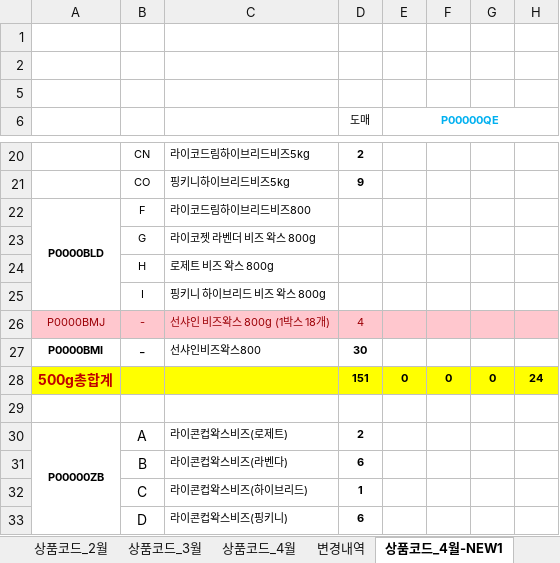
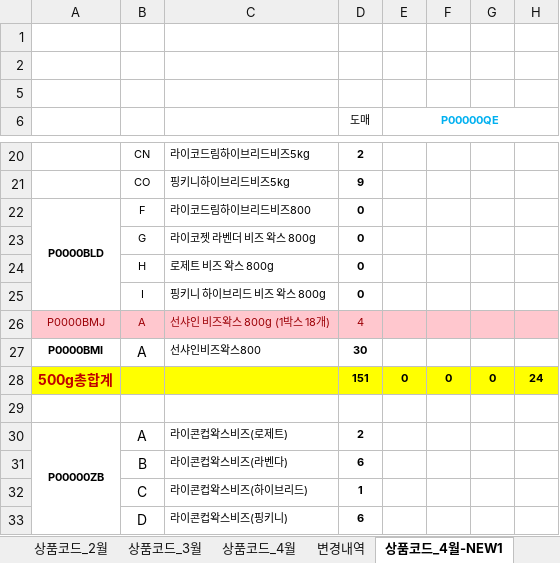
Before and after one commit to aim2nasa/catchup, an Excel workbook: docs/상품출고&순이익(2026)_NEW1_cafe24_1to1_checked_with_U_sales_v6.xlsx, sheet 상품코드_4월-NEW1, drawn as a sheet; only a part is shown, gaps mark what is left out; values as stored, in another font and other column widths than the file's, no borders; the diff covers the shown part only; the diff names each change by its address in the sheet, - before the commit and + after, or states it on an @@ line.

```diff
--- a/docs/상품출고&순이익(2026)_NEW1_cafe24_1to1_checked_with_U_sales_v6.xlsx (sheet 상품코드_4월-NEW1)
+++ b/docs/상품출고&순이익(2026)_NEW1_cafe24_1to1_checked_with_U_sales_v6.xlsx (sheet 상품코드_4월-NEW1)
-D22:D25 (도매): (empty)
+D22:D25 (도매): 0
-B26:B27: -
+B26:B27: A
```
Also changed, not shown: 27 edited cells elsewhere in this sheet, formulas that keep their value, 3 other files.
